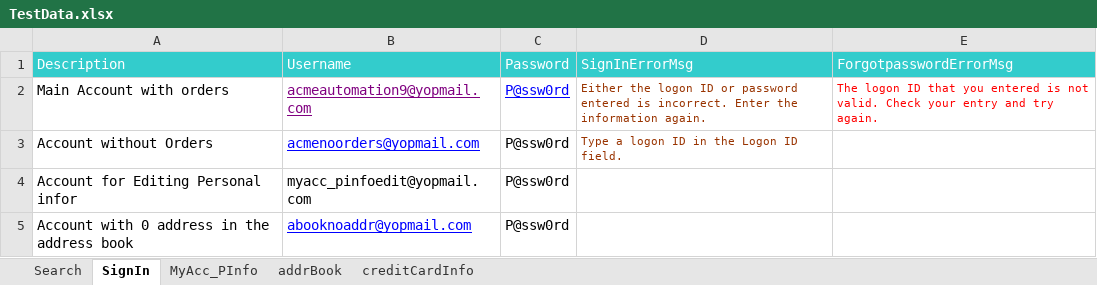
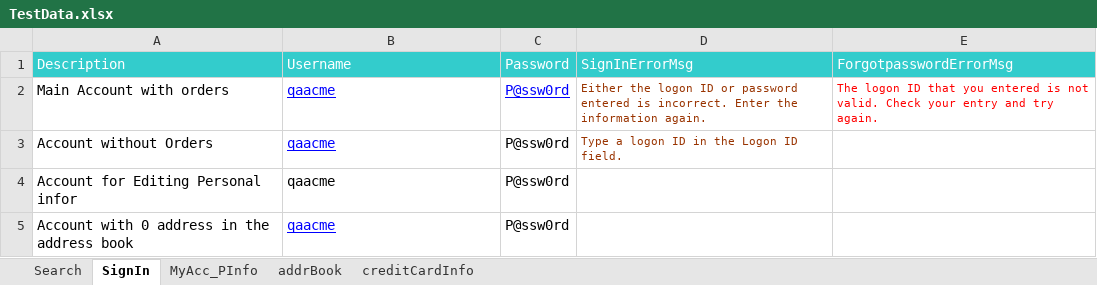
Before and after one commit to sureshisreal/ACME_2, an Excel workbook: TestData.xlsx, sheet SignIn, drawn as a sheet; values as stored, in another font and other column widths than the file's, no borders; the diff names each change by its address in the sheet, - before the commit and + after, or states it on an @@ line.

```diff
--- a/TestData.xlsx (sheet SignIn)
+++ b/TestData.xlsx (sheet SignIn)
-B2 (Username): acmeautomation9@yopmail.com
+B2 (Username): qaacme
-B2 text colour: #800080
+B2 text colour: #0000FF
-B3 (Username): acmenoorders@yopmail.com
+B3 (Username): qaacme
-B4 (Username): myacc_pinfoedit@yopmail.com
+B4 (Username): qaacme
-B5 (Username): abooknoaddr@yopmail.com
+B5 (Username): qaacme
```
Also changed, not shown: 36 other files.
